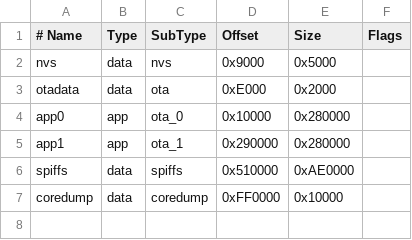
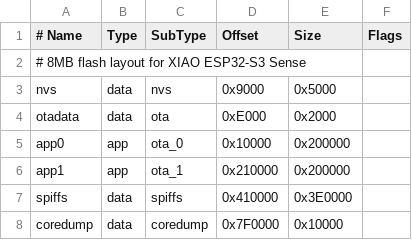
Before and after one commit to wadeiam/mousetrap-combined, a CSV file: scout_arduino/partitions.csv, drawn as a sheet.

```diff
--- a/scout_arduino/partitions.csv
+++ b/scout_arduino/partitions.csv
@@ -1,7 +1,8 @@
 # Name,   Type, SubType, Offset,   Size, Flags
+# 8MB flash layout for XIAO ESP32-S3 Sense
 nvs,      data, nvs,     0x9000,   0x5000,
 otadata,  data, ota,     0xE000,   0x2000,
-app0,     app,  ota_0,   0x10000,  0x280000,
-app1,     app,  ota_1,   0x290000, 0x280000,
-spiffs,   data, spiffs,  0x510000, 0xAE0000,
-coredump, data, coredump,0xFF0000,  0x10000
+app0,     app,  ota_0,   0x10000,  0x200000,
+app1,     app,  ota_1,   0x210000, 0x200000,
+spiffs,   data, spiffs,  0x410000, 0x3E0000,
+coredump, data, coredump,0x7F0000, 0x10000
```
Also changed, not shown: 8 other files.
